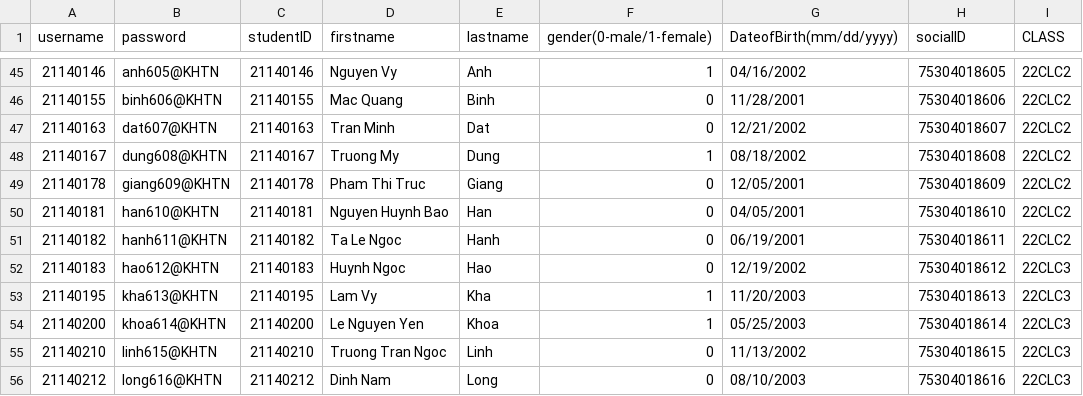
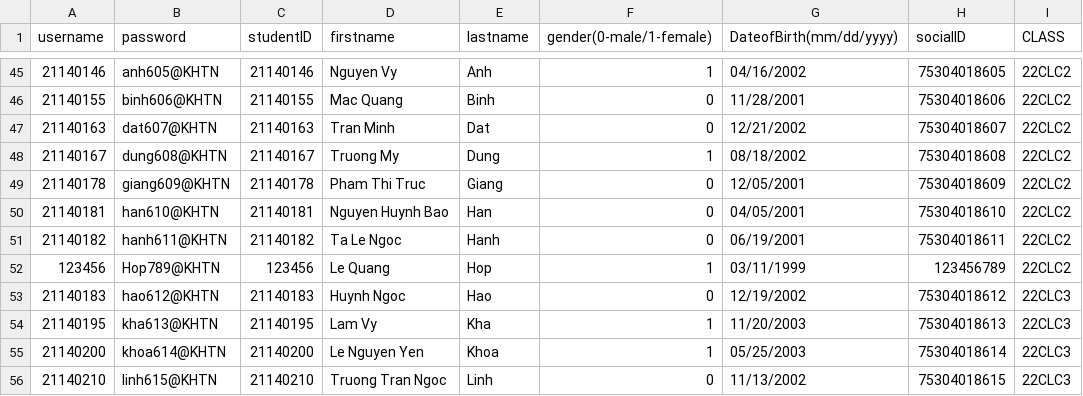
Before and after one commit to RokeMSE/22CLC02-ProgrammingTechniques-Group01, a CSV file: WINDOWS_FORMS/CMS/CSV/Student.csv, drawn as a sheet; only a part is shown, gaps mark what is left out; the shorter side is filled out with more unchanged rows; the diff names each change by its address in the sheet, - before the commit and + after, or states it on an @@ line.

```diff
--- a/WINDOWS_FORMS/CMS/CSV/Student.csv
+++ b/WINDOWS_FORMS/CMS/CSV/Student.csv
+row 52: 123456 | Hop789@KHTN | 123456 | Le Quang | Hop | 1 | 03/11/1999 | 123456789 | 22CLC2
```
Also changed, not shown: WINDOWS_FORMS/CMS/CSV/SemInSchoolYear/CourseInSemester/2021_sem1.csv, WINDOWS_FORMS/CMS/CSV/SemInSchoolYear/CourseInSemester/2021_sem2.csv, 33 other files.
